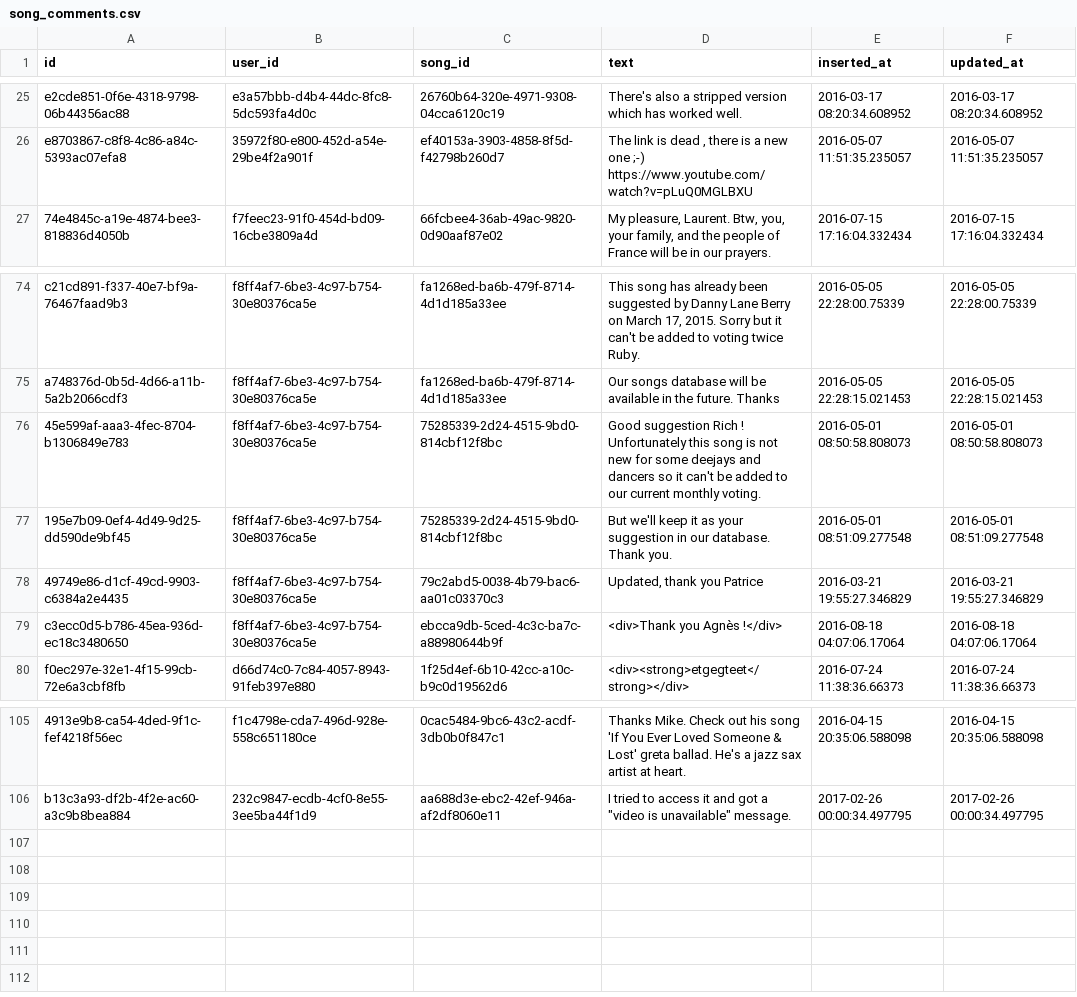
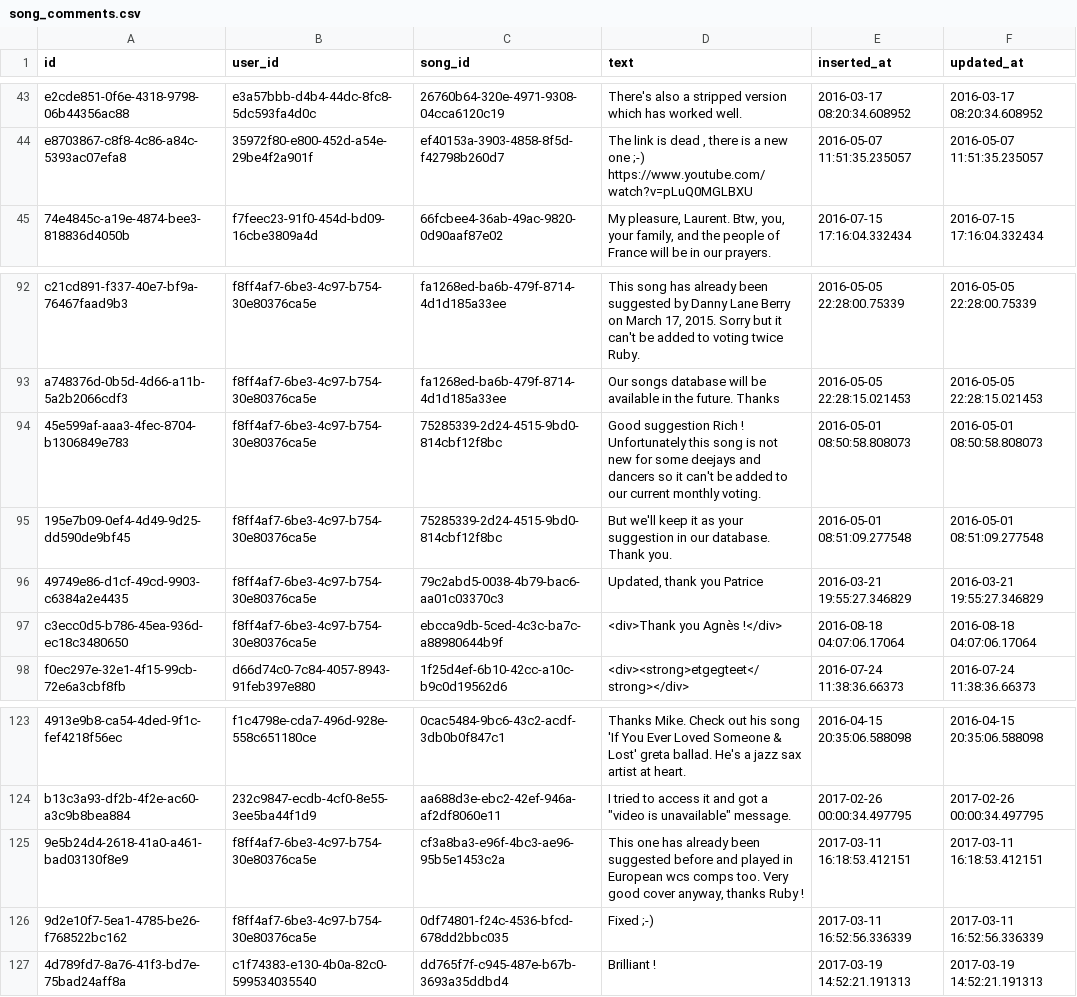
Before and after one commit to obsidienne/wsdjs, a CSV file: apps/wcsp/priv/repo/data/song_comments.csv, drawn as a sheet; only a part is shown, gaps mark what is left out; addresses are those after the commit; ↵ is a line break in a cell; the diff covers the shown part only; the diff names each change by its address in the sheet, - before the commit and + after, or states it on an @@ line.

```diff
--- a/apps/wcsp/priv/repo/data/song_comments.csv
+++ b/apps/wcsp/priv/repo/data/song_comments.csv
-D44 (text): …;-) ↵ https://www.youtube.com/watch?v=pLuQ0MGLBXU
+D44 (text): …;-) https://www.youtube.com/watch?v=pLuQ0MGLBXU
-D94 (text): …monthly voting.
+D94 (text): …monthly voting.
+row 125: 9e5b24d4-2618-41a0-a461-bad03130f8e9 | f8ff4af7-6be3-4c97-b754-30e80376ca5e | cf3a8ba3-e96f-4bc3-ae96-95b5e1453c2a | This one has already been suggested before and played in European wcs comps too. Very good cover anyway, thanks Ruby ! | 2017-03-11 16:18:53.412151 | 2017-03-11 16:18:53.412151
+row 126: 9d2e10f7-5ea1-4785-be26-f768522bc162 | f8ff4af7-6be3-4c97-b754-30e80376ca5e | 0df74801-f24c-4536-bfcd-678dd2bbc035 | Fixed ;-) | 2017-03-11 16:52:56.336339 | 2017-03-11 16:52:56.336339
+row 127: 4d789fd7-8a76-41f3-bd7e-75bad24aff8a | c1f74383-e130-4b0a-82c0-599534035540 | dd765f7f-c945-487e-b67b-3693a35ddbd4 | Brilliant ! | 2017-03-19 14:52:21.191313 | 2017-03-19 14:52:21.191313
```
Also changed, not shown: 18 added rows and 2 edited cells elsewhere in this file, apps/wcsp/priv/repo/data/songs.csv, apps/wcsp/priv/repo/data/tops.csv, 9 other files.
